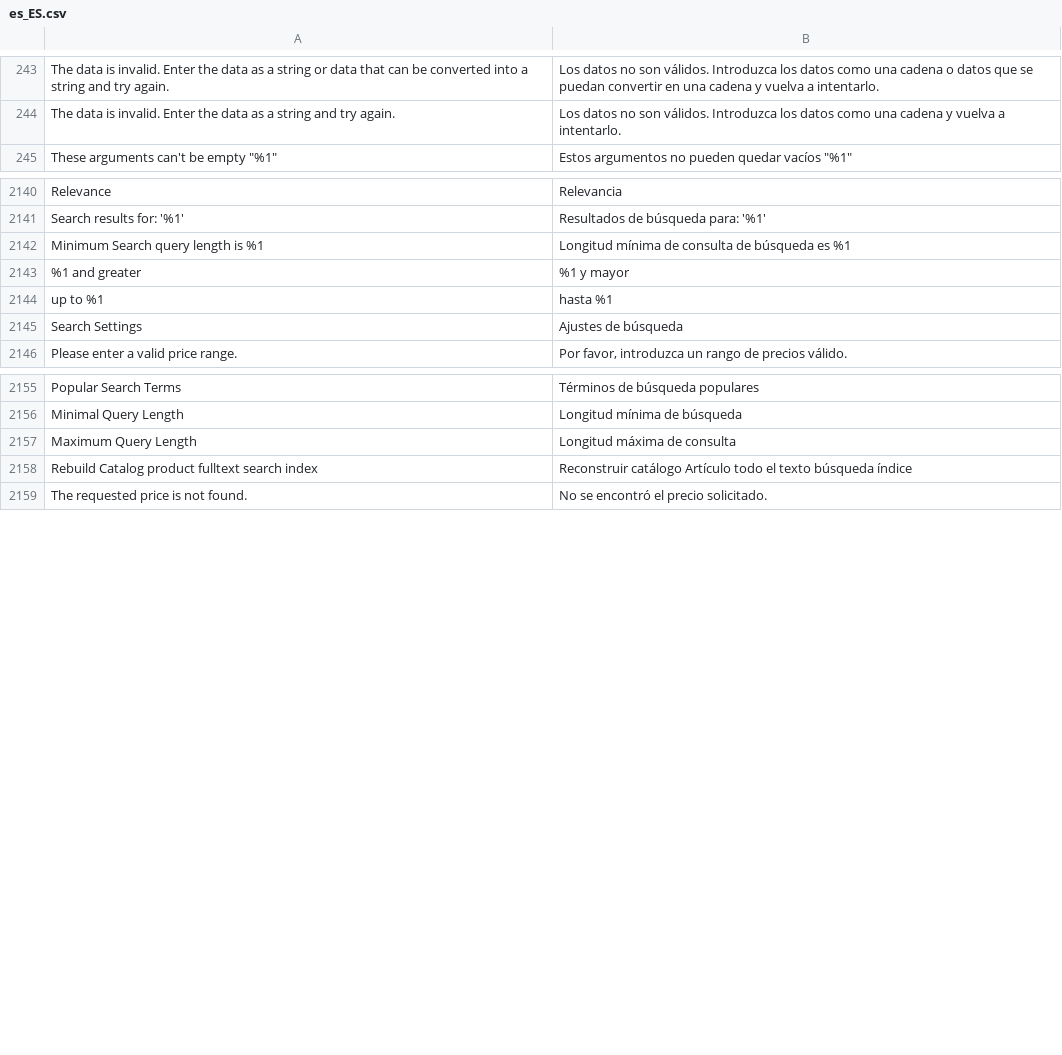
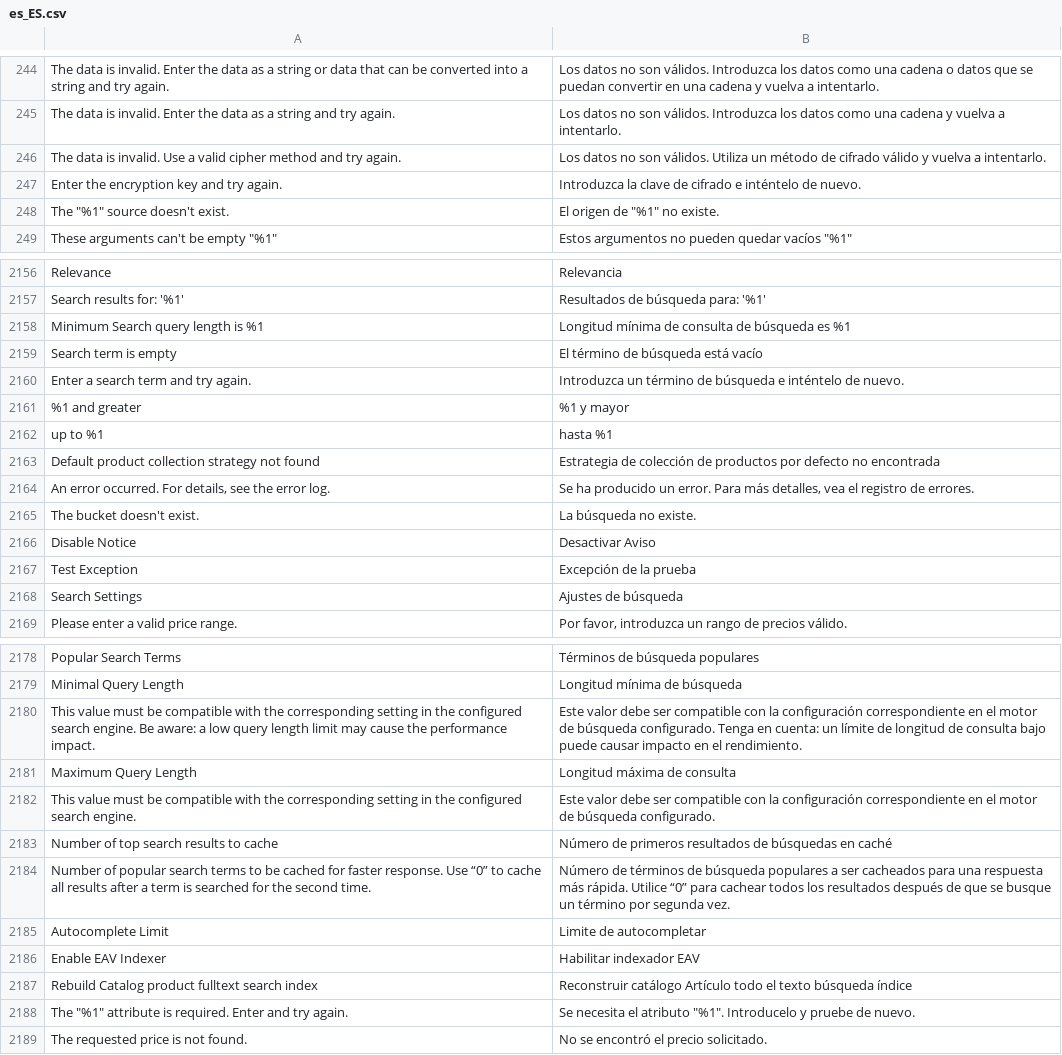
Before and after one commit to magento-l10n/language-es_ES, a CSV file: es_ES.csv, drawn as a sheet; only a part is shown, gaps mark what is left out; the diff covers the shown part only; the diff names each change by its address in the sheet, - before the commit and + after, or states it on an @@ line.

Commit message:
Updating translations from Crowdin.

```diff
--- a/es_ES.csv
+++ b/es_ES.csv
+row 246: The data is invalid. Use a valid cipher method and try again. | Los datos no son válidos. Utiliza un método de cifrado válido y vuelva a intentarlo.
+row 247: Enter the encryption key and try again. | Introduzca la clave de cifrado e inténtelo de nuevo.
+row 248: The "%1" source doesn't exist. | El origen de "%1" no existe.
+row 2159: Search term is empty | El término de búsqueda está vacío
+row 2160: Enter a search term and try again. | Introduzca un término de búsqueda e inténtelo de nuevo.
+row 2163: Default product collection strategy not found | Estrategia de colección de productos por defecto no encontrada
+row 2164: An error occurred. For details, see the error log. | Se ha producido un error. Para más detalles, vea el registro de errores.
+row 2165: The bucket doesn't exist. | La búsqueda no existe.
+row 2166: Disable Notice | Desactivar Aviso
@@ row 8306 moved to row 2167: Test Exception @@
+row 2180: This value must be compatible with the corresponding setting in the configured search engine. Be aware: a low query length limit may cause the performance impact. | Este valor debe ser compatible con la configuración correspondiente en el motor de búsqueda configurado. Tenga en cuenta: un límite de longitud de consulta bajo puede causar impacto en el rendimiento.
+row 2182: This value must be compatible with the corresponding setting in the configured search engine. | Este valor debe ser compatible con la configuración correspondiente en el motor de búsqueda configurado.
+row 2183: Number of top search results to cache | Número de primeros resultados de búsquedas en caché
+row 2184: Number of popular search terms to be cached for faster response. Use “0” to cache all results after a term is searched for the second time. | Número de términos de búsqueda populares a ser cacheados para una respuesta más rápida. Utilice “0” para cachear todos los resultados después de que se busque un término por segunda vez.
+row 2185: Autocomplete Limit | Limite de autocompletar
+row 2186: Enable EAV Indexer | Habilitar indexador EAV
+row 2188: The "%1" attribute is required. Enter and try again. | Se necesita el atributo "%1". Introducelo y pruebe de nuevo.
```
Also changed, not shown: 9 added rows, 4 moved rows and 1 edited cell elsewhere in this file, 1 other file.
